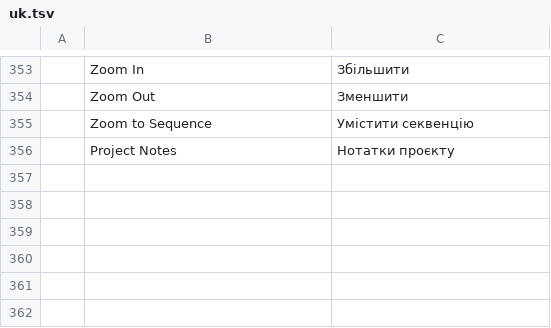
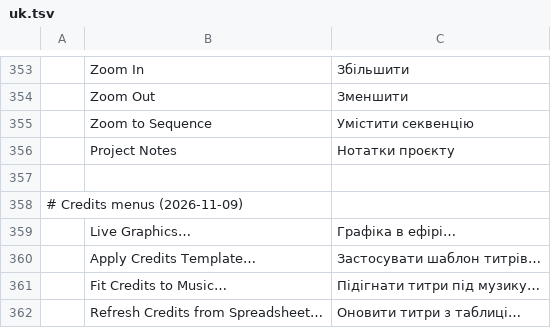
Before and after one commit to ubuntuokos/CinemaFundArchitecture4, a TSV file: crates/ui-egui/src/i18n/uk.tsv, drawn as a sheet; only a part is shown, gaps mark what is left out.

```diff
--- a/crates/ui-egui/src/i18n/uk.tsv
+++ b/crates/ui-egui/src/i18n/uk.tsv
@@ -356 +356,7 @@
 	Project Notes	Нотатки проєкту
+
+# Credits menus (2026-11-09)
+	Live Graphics…	Графіка в ефірі…
+	Apply Credits Template…	Застосувати шаблон титрів…
+	Fit Credits to Music…	Підігнати титри під музику…
+	Refresh Credits from Spreadsheet…	Оновити титри з таблиці…
```
Also changed, not shown: crates/ui-egui/src/i18n/ru.tsv, 2 other files.
